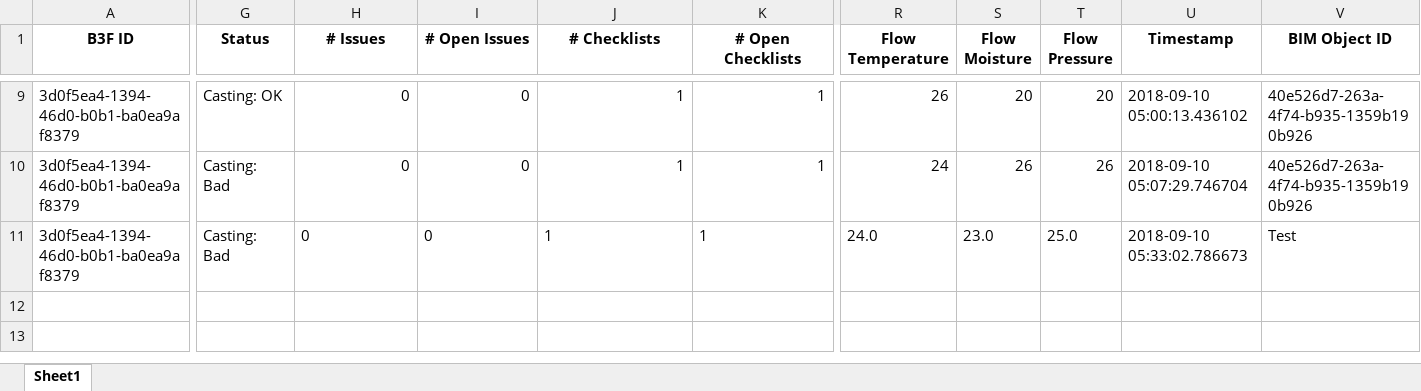
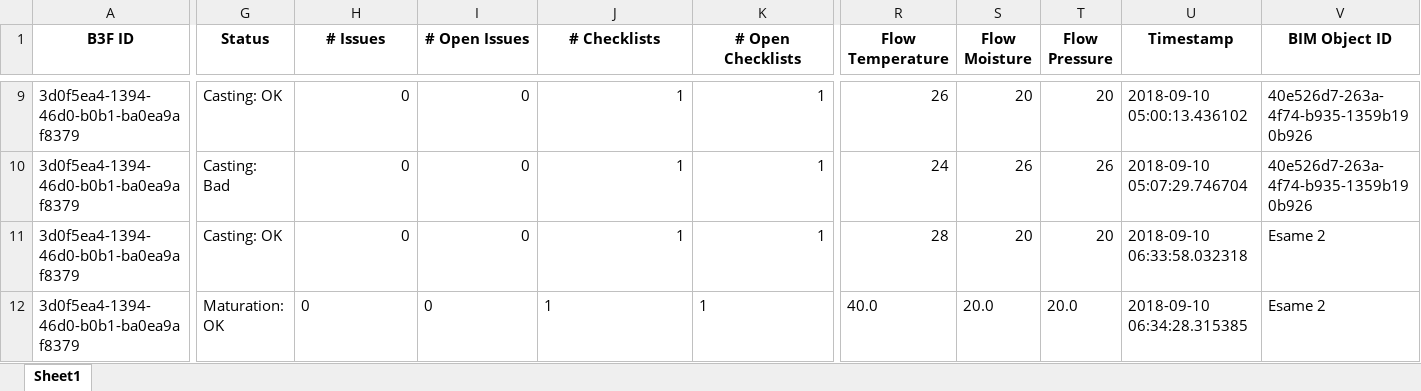
Before and after one commit to nicoprocessor/ConcreteFlowchartServer, an Excel workbook: res/report-short-test.xlsx, sheet Sheet1, drawn as a sheet; only a part is shown, gaps mark what is left out; values as stored, in another font and other column widths than the file's, no borders; rows hold the shown columns only; the diff covers the shown part only; the diff names each change by its address in the sheet, - before the commit and + after, or states it on an @@ line.

```diff
--- a/res/report-short-test.xlsx (sheet Sheet1)
+++ b/res/report-short-test.xlsx (sheet Sheet1)
-G11 (Status): Casting: Bad
+G11 (Status): Casting: OK
-H11:K11 alignment: left
+H11:K11 alignment: right
-R11 (Flow Temperature): 24.0
+R11 (Flow Temperature): 28
-S11 (Flow Moisture): 23.0
+S11 (Flow Moisture): 20
-T11 (Flow Pressure): 25.0
+T11 (Flow Pressure): 20
-U11 (Timestamp): 2018-09-10 05:33:02.786673
+U11 (Timestamp): 2018-09-10 06:33:58.032318
-V11 (BIM Object ID): Test
+V11 (BIM Object ID): Esame 2
+row 12: 3d0f5ea4-1394-46d0-b0b1-ba0ea9af8379 | Maturation: OK | 0 | 0 | 1 | 1 | 40.0 | 20.0 | 20.0 | 2018-09-10 06:34:28.315385 | Esame 2
```
Also changed, not shown: cell formats elsewhere in this sheet, res/report-full-test.xlsx, 3 other files.
